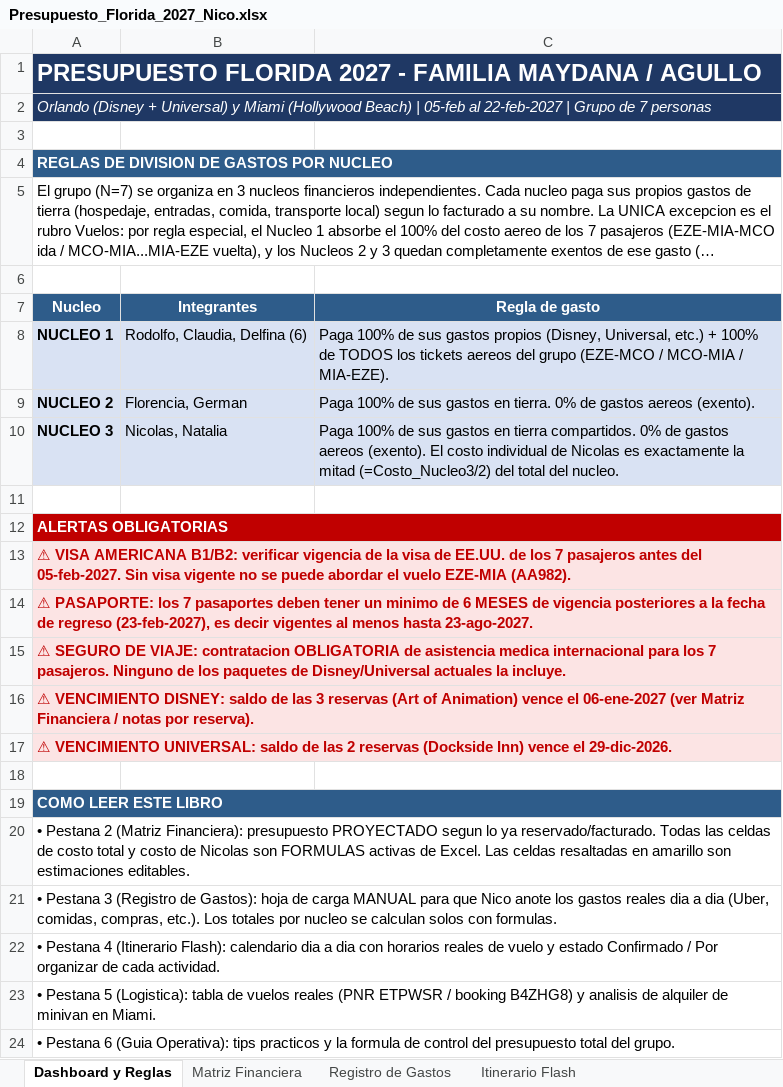
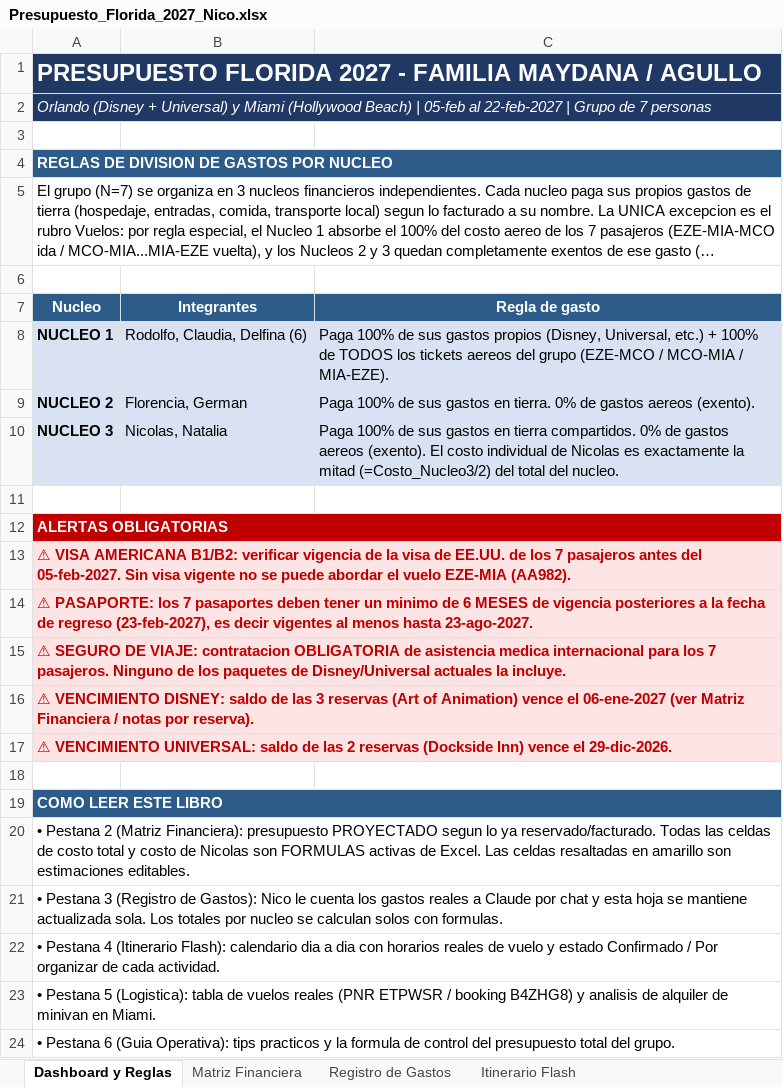
Before and after one commit to nicofm5/Nicofm5, an Excel workbook: Presupuesto_Florida_2027_Nico.xlsx, sheet Dashboard y Reglas, drawn as a sheet; long unchanged cells end in …; values as stored, in another font and other column widths than the file's, no borders; the diff names each change by its address in the sheet, - before the commit and + after, or states it on an @@ line.

```diff
--- a/Presupuesto_Florida_2027_Nico.xlsx (sheet Dashboard y Reglas)
+++ b/Presupuesto_Florida_2027_Nico.xlsx (sheet Dashboard y Reglas)
-A21 (Nucleo): …de Gastos): hoja de carga MANUAL para que Nico anote los gastos reales dia a dia (Uber, comidas, compras, etc.). Los totales…
+A21 (Nucleo): …de Gastos): Nico le cuenta los gastos reales a Claude por chat y esta hoja se mantiene actualizada sola. Los totales…
```
Also changed, not shown: sheet Registro de Gastos, 2 other files.
